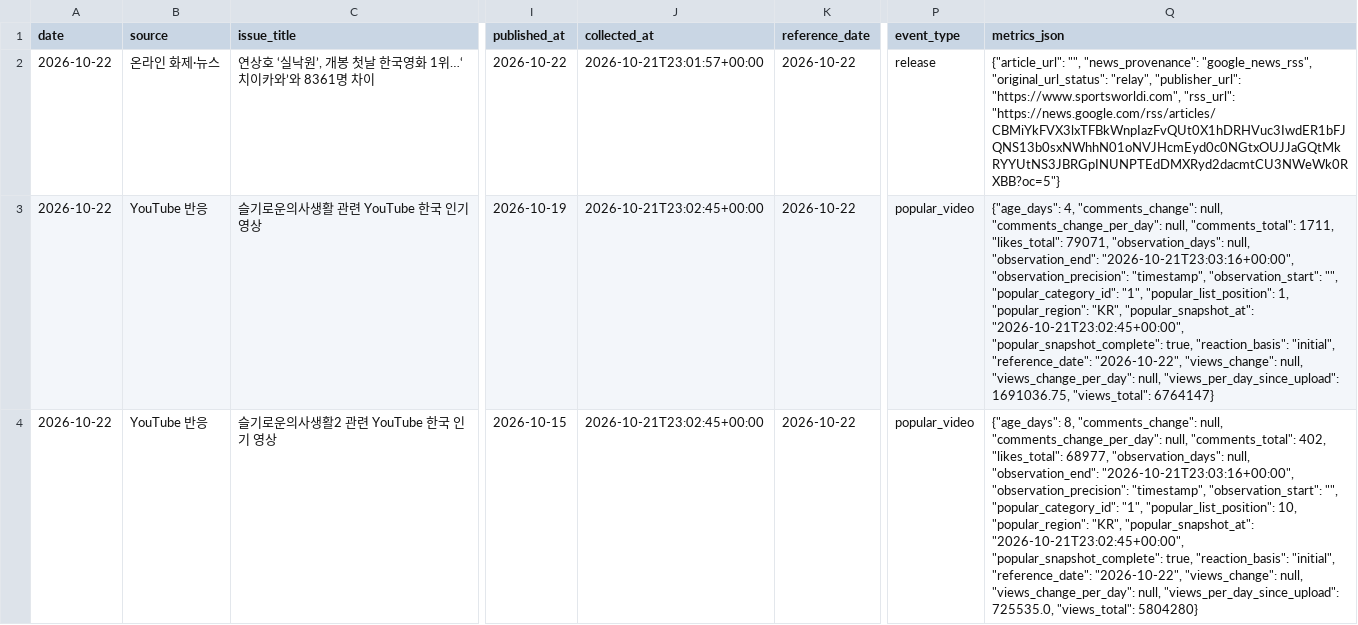
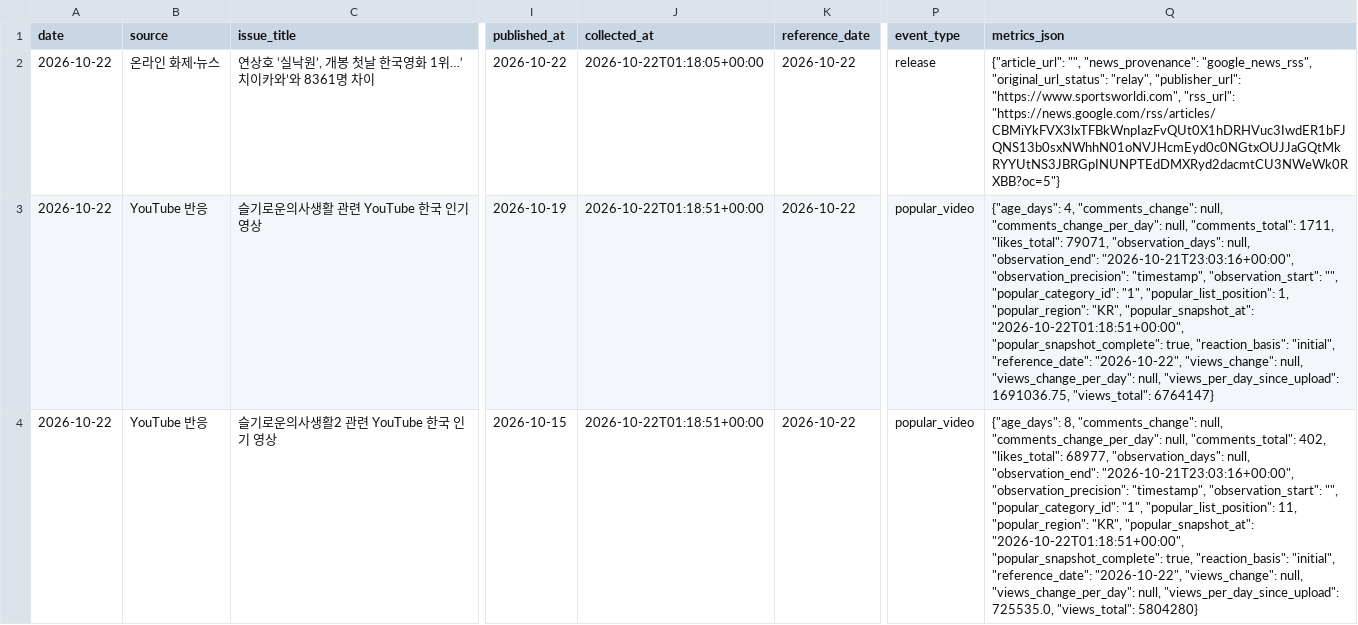
Before and after one commit to cig7624-art/btv-theme-curator, a CSV file: issue_feed.csv, drawn as a sheet; only a part is shown, gaps mark what is left out; the diff covers the shown part only; the diff names each change by its address in the sheet, - before the commit and + after, or states it on an @@ line.

```diff
--- a/issue_feed.csv
+++ b/issue_feed.csv
-J2 (collected_at): 2026-10-21T23:01:57+00:00
+J2 (collected_at): 2026-10-22T01:18:05+00:00
-J3:J4 (collected_at): 2026-10-21T23:02:45+00:00
+J3:J4 (collected_at): 2026-10-22T01:18:51+00:00
-Q3 (metrics_json): …"KR", "popular_snapshot_at": "2026-10-21T23:02:45+00:00", "popular_snapshot_complete": true,…
+Q3 (metrics_json): …"KR", "popular_snapshot_at": "2026-10-22T01:18:51+00:00", "popular_snapshot_complete": true,…
-Q4 (metrics_json): …"1", "popular_list_position": 10, "popular_region": "KR", "popular_snapshot_at": "2026-10-21T23:02:45+00:00", "popular_snapshot_complete": true,…
+Q4 (metrics_json): …"1", "popular_list_position": 11, "popular_region": "KR", "popular_snapshot_at": "2026-10-22T01:18:51+00:00", "popular_snapshot_complete": true,…
```
Also changed, not shown: 2 added rows and 37 edited cells elsewhere in this file, 3 other files.
